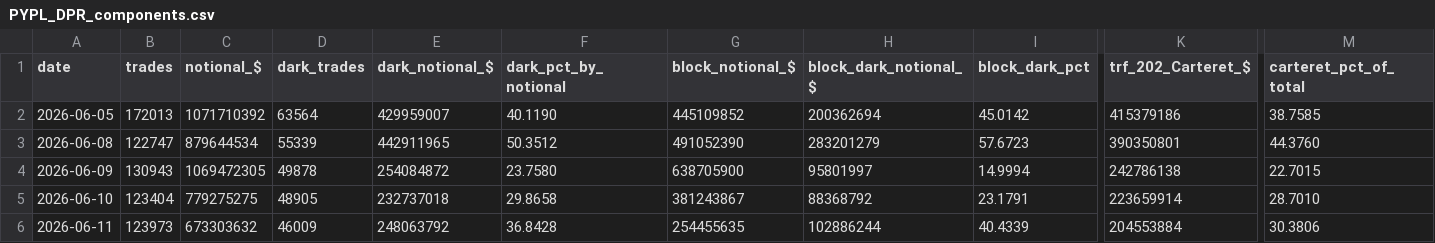
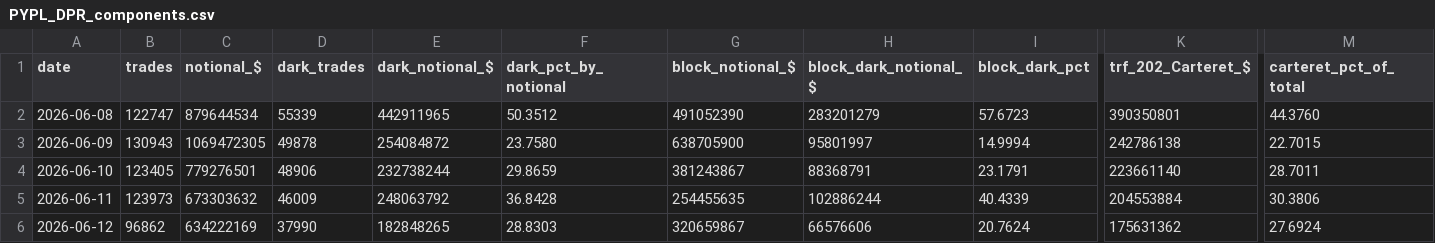
Before and after one commit to ryantrichardson/seed_ryantrichardson_optix, a CSV file: data/PYPL_DPR_components.csv, drawn as a sheet; only a part is shown, gaps mark what is left out; removed rows and columns are numbered as before the commit, all else as after; rows hold the shown columns only; the diff names each change by its address in the sheet, - before the commit and + after, or states it on an @@ line.

```diff
--- a/data/PYPL_DPR_components.csv
+++ b/data/PYPL_DPR_components.csv
-row 2: 2026-06-05 | 172013 | 1071710392 | 63564 | 429959007 | 40.1190 | 445109852 | 200362694 | 45.0142 | 415379186 | 38.7585
-B4 (trades): 123404
+B4 (trades): 123405
-C4 (notional_$): 779275275
+C4 (notional_$): 779276501
-D4 (dark_trades): 48905
+D4 (dark_trades): 48906
-E4 (dark_notional_$): 232737018
+E4 (dark_notional_$): 232738244
-F4 (dark_pct_by_notional): 29.8658
+F4 (dark_pct_by_notional): 29.8659
-H4 (block_dark_notional_$): 88368792
+H4 (block_dark_notional_$): 88368791
-K4 (trf_202_Carteret_$): 223659914
+K4 (trf_202_Carteret_$): 223661140
-M4 (carteret_pct_of_total): 28.7010
+M4 (carteret_pct_of_total): 28.7011
+row 6: 2026-06-12 | 96862 | 634222169 | 37990 | 182848265 | 28.8303 | 320659867 | 66576606 | 20.7624 | 175631362 | 27.6924
```
Also changed, not shown: data/AMD_DPR_components.csv, data/OWL_DPR_components.csv, 21 other files.
